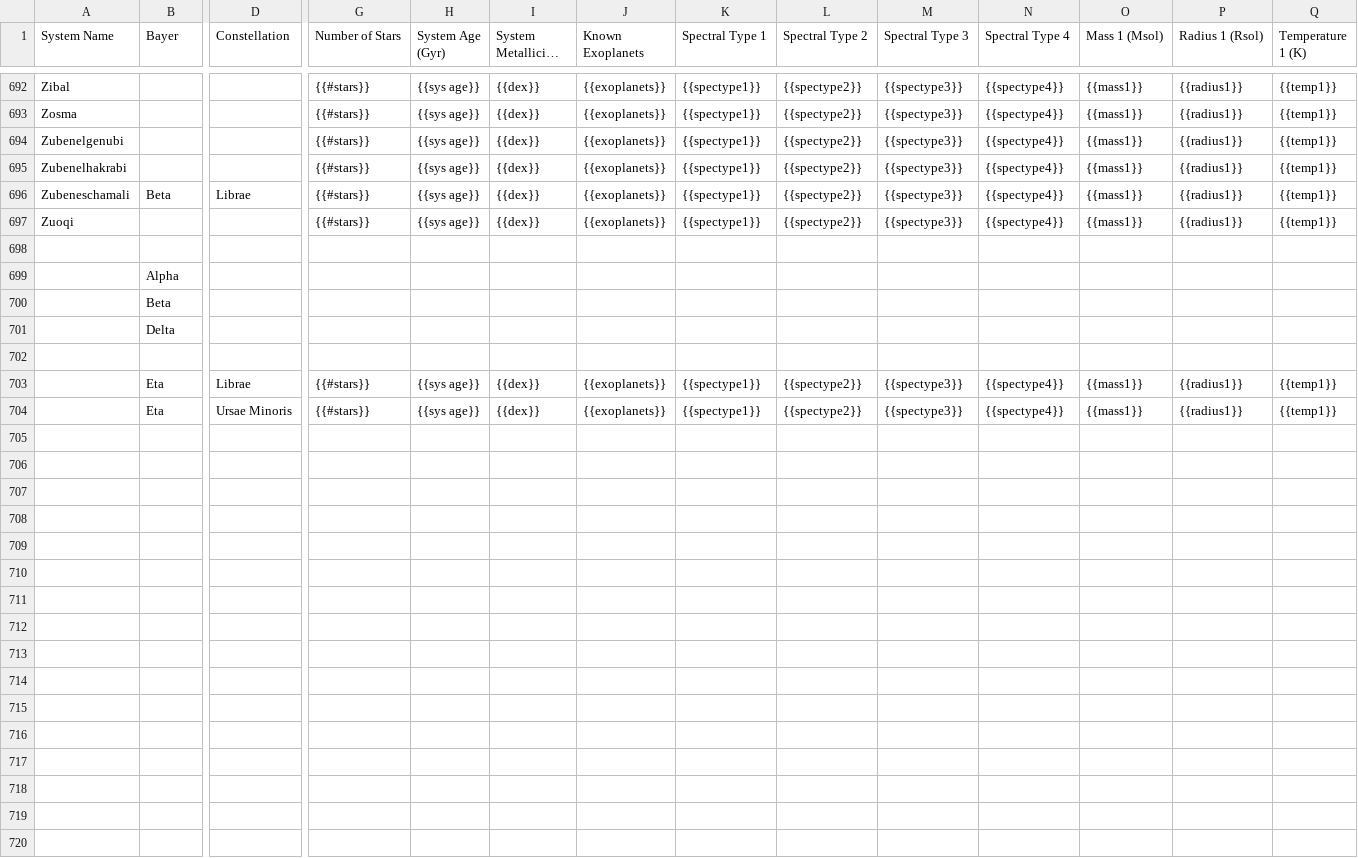
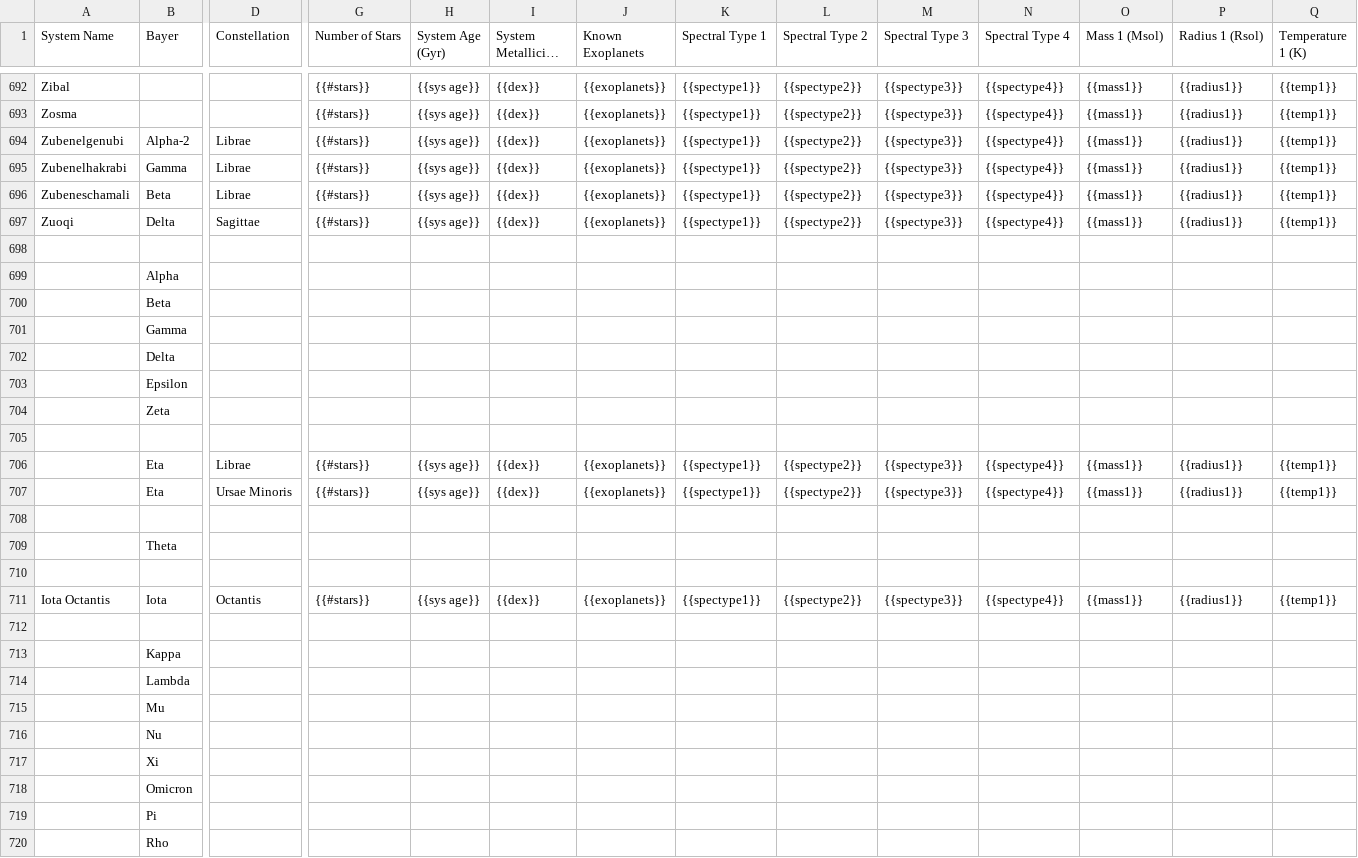
Before and after one commit to tcdoggett/gaia, a CSV file: src/planetary_system_data/system_parameters.csv, drawn as a sheet; only a part is shown, gaps mark what is left out; long unchanged cells end in …; rows hold the shown columns only; the diff covers the shown part only; the diff names each change by its address in the sheet, - before the commit and + after, or states it on an @@ line.

Commit message:
Update system_parameters.csv

```diff
--- a/src/planetary_system_data/system_parameters.csv
+++ b/src/planetary_system_data/system_parameters.csv
-B694 (Bayer): (empty)
+B694 (Bayer): Alpha-2
-D694:D695 (Constellation): (empty)
+D694:D695 (Constellation): Librae
-B695 (Bayer): (empty)
+B695 (Bayer): Gamma
-B697 (Bayer): (empty)
+B697 (Bayer): Delta
-D697 (Constellation): (empty)
+D697 (Constellation): Sagittae
+row 701:  | Gamma
+row 703:  | Epsilon
+row 704:  | Zeta
+row 708: (empty)
+row 709:  | Theta
+row 710: (empty)
+row 711: Iota Octantis | Iota | Octantis | {{#stars}} | {{sys age}} | {{dex}} | {{exoplanets}} | {{spectype1}} | {{spectype2}} | {{spectype3}} | {{spectype4}} | {{mass1}} | {{radius1}} | {{temp1}}
+row 712: (empty)
+row 713:  | Kappa
+row 714:  | Lambda
+row 715:  | Mu
+row 716:  | Nu
+row 717:  | Xi
+row 718:  | Omicron
+row 719:  | Pi
+row 720:  | Rho
```
Also changed, not shown: 7 added rows elsewhere in this file.
